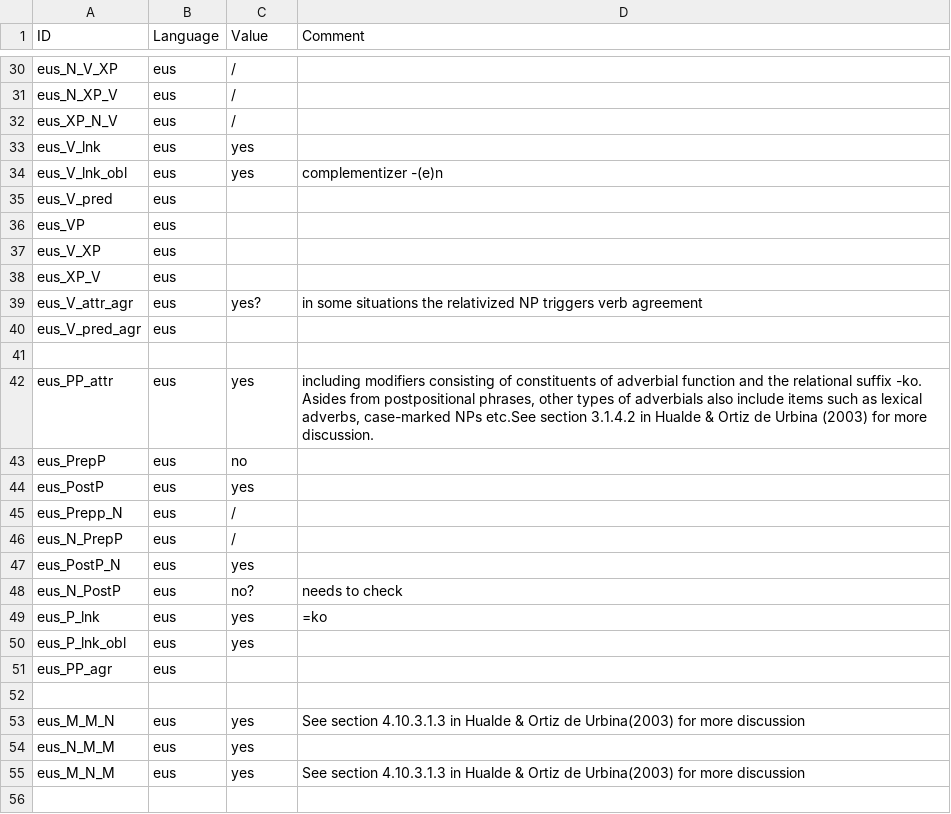
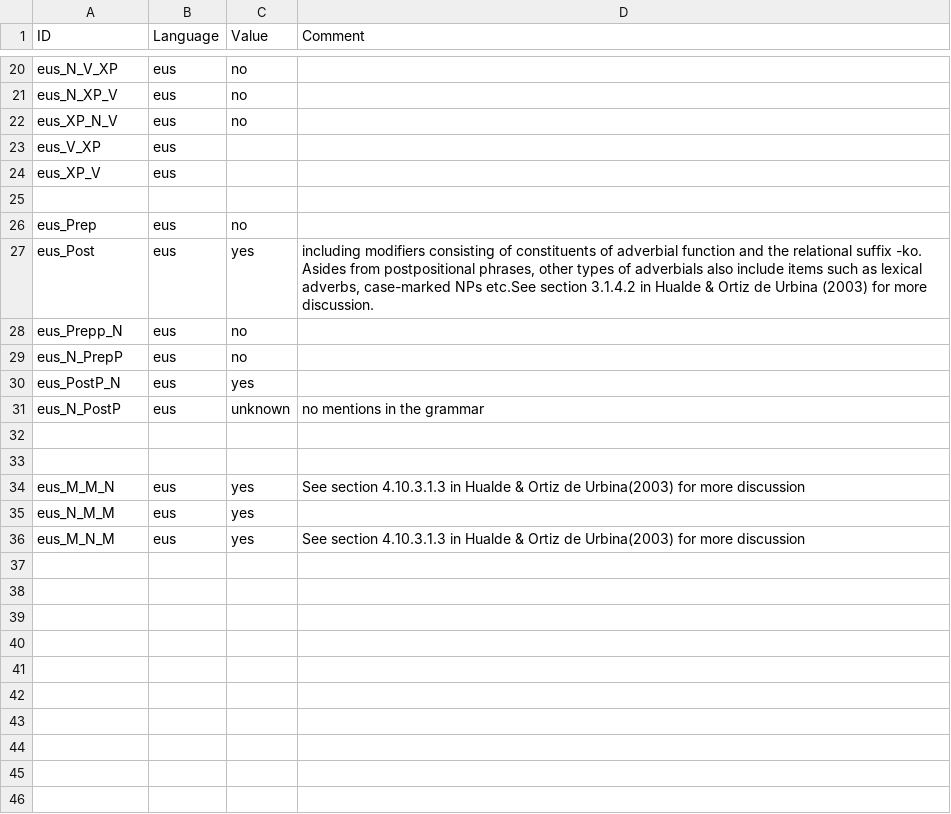
Before and after one commit to lxynk/nmdb-data, a CSV file: raw/eus-values.csv, drawn as a sheet; only a part is shown, gaps mark what is left out; removed rows and columns are numbered as before the commit, all else as after; the diff covers the shown part only; the diff names each change by its address in the sheet, - before the commit and + after, or states it on an @@ line.

Commit message:
Update eus-values.csv

```diff
--- a/raw/eus-values.csv
+++ b/raw/eus-values.csv
-C20:C22 (Value): /
+C20:C22 (Value): no
-row 33: eus_V_lnk | eus | yes
-row 34: eus_V_lnk_obl | eus | yes | complementizer -(e)n
-row 35: eus_V_pred | eus
-row 36: eus_VP | eus
-row 39: eus_V_attr_agr | eus | yes? | in some situations the relativized NP triggers verb agreement
-row 40: eus_V_pred_agr | eus
-row 42: eus_PP_attr | eus | yes | including modifiers consisting of constituents of adverbial function and the relational suffix -ko. Asides from postpositional phrases, other types of adverbials also include items such as lexical adverbs, case-marked NPs etc.See section 3.1.4.2 in Hualde & Ortiz de Urbina (2003) for more discussion.
-A26 (ID): eus_PrepP
+A26 (ID): eus_Prep
-A27 (ID): eus_PostP
+A27 (ID): eus_Post
-D27 (Comment): (empty)
+D27 (Comment): including modifiers consisting of constituents of adverbial function and the relational suffix -ko. Asides from postpositional phrases, other types of adverbials also include items such as lexical adverbs, case-marked NPs etc.See section 3.1.4.2 in Hualde & Ortiz de Urbina (2003) for more discussion.
-C28:C29 (Value): /
+C28:C29 (Value): no
-C31 (Value): no?
+C31 (Value): unknown
-D31 (Comment): needs to check
+D31 (Comment): no mentions in the grammar
-row 32: eus_P_lnk | eus | yes | =ko
+row 32: (empty)
-row 50: eus_P_lnk_obl | eus | yes
-row 51: eus_PP_agr | eus
-row 56: (empty)
```
Also changed, not shown: 11 removed rows and 16 edited cells elsewhere in this file.
